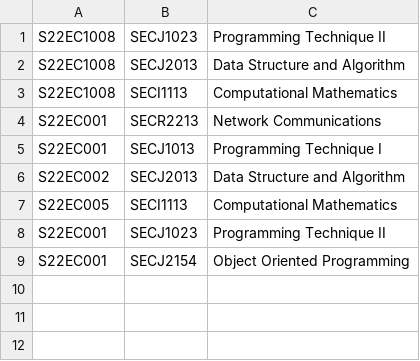
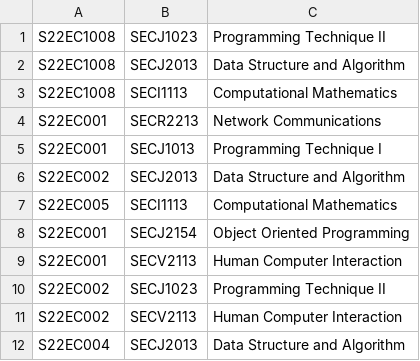
Before and after one commit to nenowoDev/OOPSem4GroupProject, a CSV file: src/lecturerTakeSubjectToTeach.csv, drawn as a sheet; removed rows and columns are numbered as before the commit, all else as after; the diff names each change by its address in the sheet, - before the commit and + after, or states it on an @@ line.

```diff
--- a/src/lecturerTakeSubjectToTeach.csv
+++ b/src/lecturerTakeSubjectToTeach.csv
-row 8: S22EC001 | SECJ1023 | Programming Technique II
+row 9: S22EC001 | SECV2113 | Human Computer Interaction
+row 10: S22EC002 | SECJ1023 | Programming Technique II
+row 11: S22EC002 | SECV2113 | Human Computer Interaction
+row 12: S22EC004 | SECJ2013 | Data Structure and Algorithm
```
Also changed, not shown: 1 other file.
